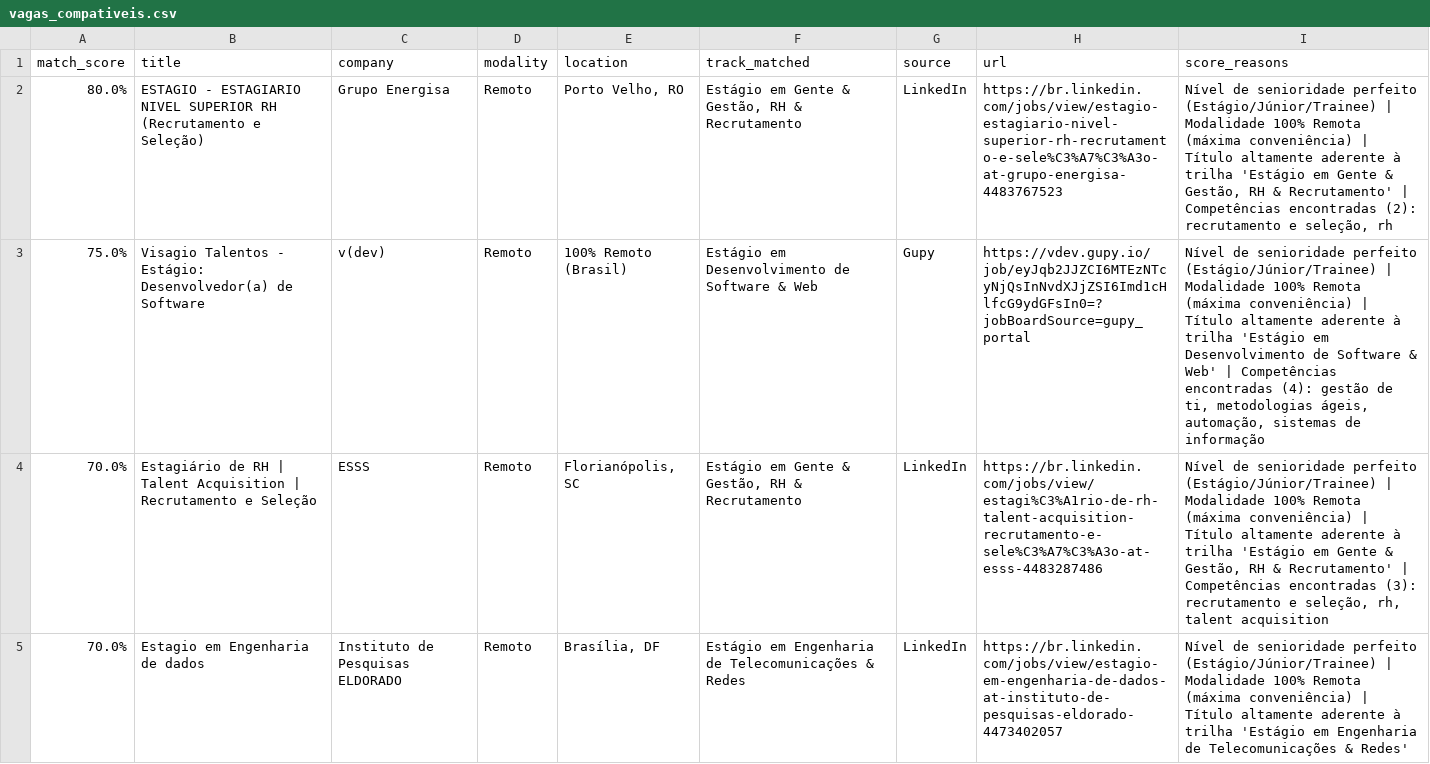
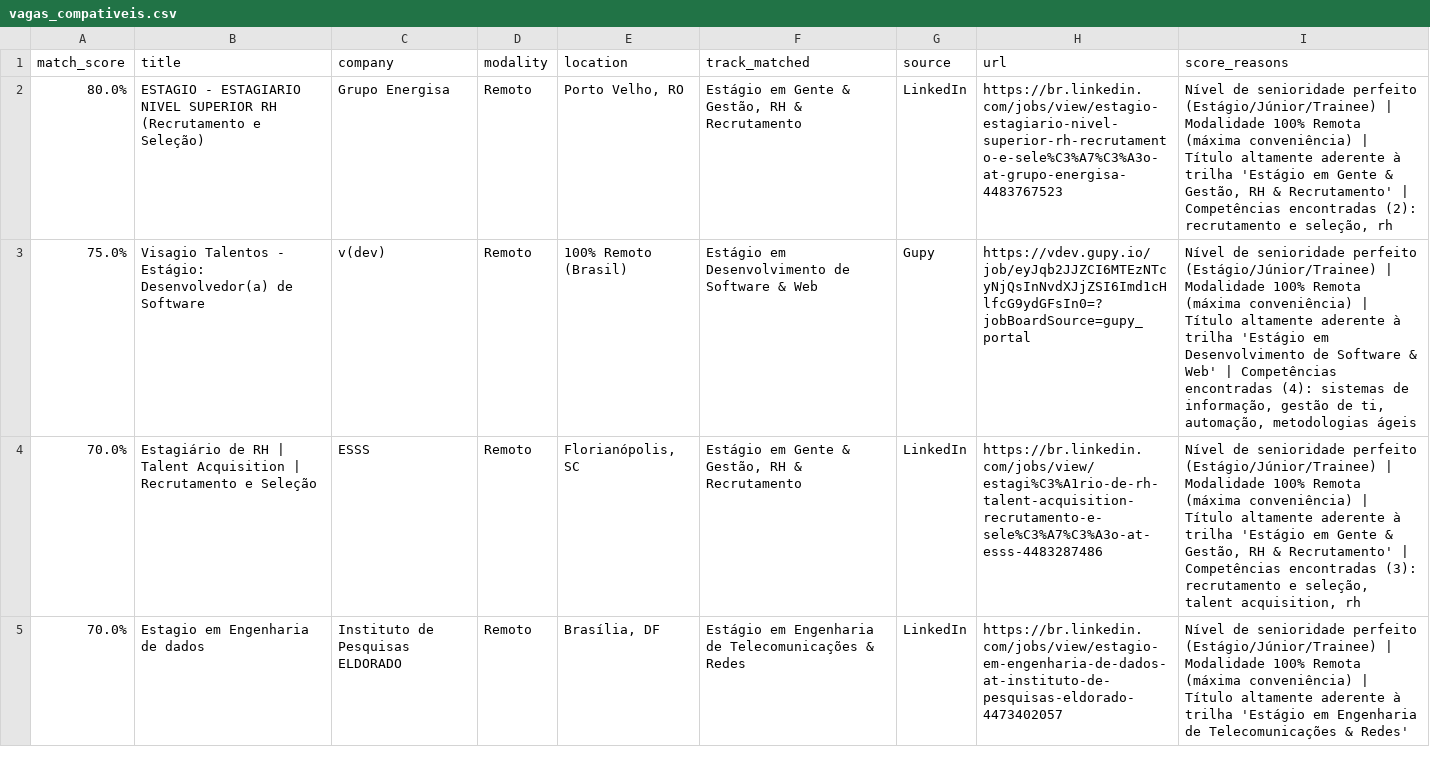
Before and after one commit to Loogan23/LoganJobRadar, a CSV file: output/vagas_compativeis.csv, drawn as a sheet; only a part is shown; the diff covers the shown part only.

```diff
--- a/output/vagas_compativeis.csv
+++ b/output/vagas_compativeis.csv
@@ -2,4 +2,4 @@
 80.0%,ESTAGIO - ESTAGIARIO NIVEL SUPERIOR RH (Recrutamento e Seleção),Grupo Energisa,Remoto,"Porto Velho, RO","Estágio em Gente & Gestão, RH & Recrutamento",LinkedIn,https://br.linkedin.com/jobs/view/estagio-estagiario-nivel-superior-rh-recrutamento-e-sele%C3%A7%C3%A3o-at-grupo-energisa-4483767523,"Nível de senioridade perfeito (Estágio/Júnior/Trainee) | Modalidade 100% Remota (máxima conveniência) | Título altamente aderente à trilha 'Estágio em Gente & Gestão, RH & Recrutamento' | Competências encontradas (2): recrutamento e seleção, rh"
-75.0%,Visagio Talentos - Estágio: Desenvolvedor(a) de Software,v(dev),Remoto,100% Remoto (Brasil),Estágio em Desenvolvimento de Software & Web,Gupy,https://vdev.gupy.io/job/eyJqb2JJZCI6MTEzNTcyNjQsInNvdXJjZSI6Imd1cHlfcG9ydGFsIn0=?jobBoardSource=gupy_portal,"Nível de senioridade perfeito (Estágio/Júnior/Trainee) | Modalidade 100% Remota (máxima conveniência) | Título altamente aderente à trilha 'Estágio em Desenvolvimento de Software & Web' | Competências encontradas (4): gestão de ti, metodologias ágeis, automação, sistemas de informação"
-70.0%,Estagiário de RH | Talent Acquisition | Recrutamento e Seleção,ESSS,Remoto,"Florianópolis, SC","Estágio em Gente & Gestão, RH & Recrutamento",LinkedIn,https://br.linkedin.com/jobs/view/estagi%C3%A1rio-de-rh-talent-acquisition-recrutamento-e-sele%C3%A7%C3%A3o-at-esss-4483287486,"Nível de senioridade perfeito (Estágio/Júnior/Trainee) | Modalidade 100% Remota (máxima conveniência) | Título altamente aderente à trilha 'Estágio em Gente & Gestão, RH & Recrutamento' | Competências encontradas (3): recrutamento e seleção, rh, talent acquisition"
+75.0%,Visagio Talentos - Estágio: Desenvolvedor(a) de Software,v(dev),Remoto,100% Remoto (Brasil),Estágio em Desenvolvimento de Software & Web,Gupy,https://vdev.gupy.io/job/eyJqb2JJZCI6MTEzNTcyNjQsInNvdXJjZSI6Imd1cHlfcG9ydGFsIn0=?jobBoardSource=gupy_portal,"Nível de senioridade perfeito (Estágio/Júnior/Trainee) | Modalidade 100% Remota (máxima conveniência) | Título altamente aderente à trilha 'Estágio em Desenvolvimento de Software & Web' | Competências encontradas (4): sistemas de informação, gestão de ti, automação, metodologias ágeis"
+70.0%,Estagiário de RH | Talent Acquisition | Recrutamento e Seleção,ESSS,Remoto,"Florianópolis, SC","Estágio em Gente & Gestão, RH & Recrutamento",LinkedIn,https://br.linkedin.com/jobs/view/estagi%C3%A1rio-de-rh-talent-acquisition-recrutamento-e-sele%C3%A7%C3%A3o-at-esss-4483287486,"Nível de senioridade perfeito (Estágio/Júnior/Trainee) | Modalidade 100% Remota (máxima conveniência) | Título altamente aderente à trilha 'Estágio em Gente & Gestão, RH & Recrutamento' | Competências encontradas (3): recrutamento e seleção, talent acquisition, rh"
 70.0%,Estagio em Engenharia de dados,Instituto de Pesquisas ELDORADO,Remoto,"Brasília, DF",Estágio em Engenharia de Telecomunicações & Redes,LinkedIn,https://br.linkedin.com/jobs/view/estagio-em-engenharia-de-dados-at-instituto-de-pesquisas-eldorado-4473402057,Nível de senioridade perfeito (Estágio/Júnior/Trainee) | Modalidade 100% Remota (máxima conveniência) | Título altamente aderente à trilha 'Estágio em Engenharia de Telecomunicações & Redes'
```
Also changed, not shown: 1 added row, 3 removed rows, 1 moved row and 8 edited cells elsewhere in this file, 1 other file.
